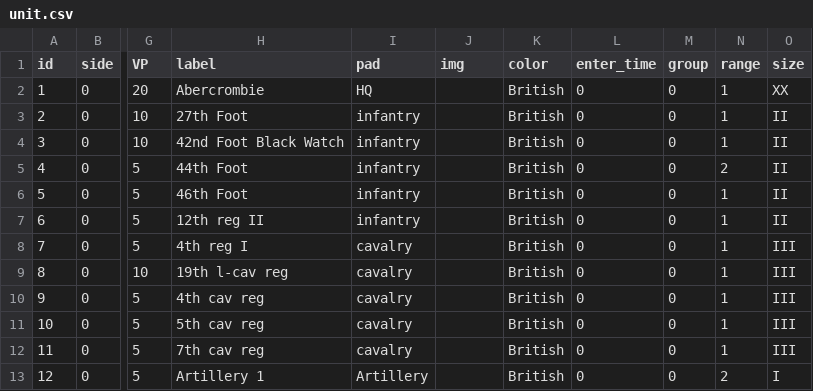
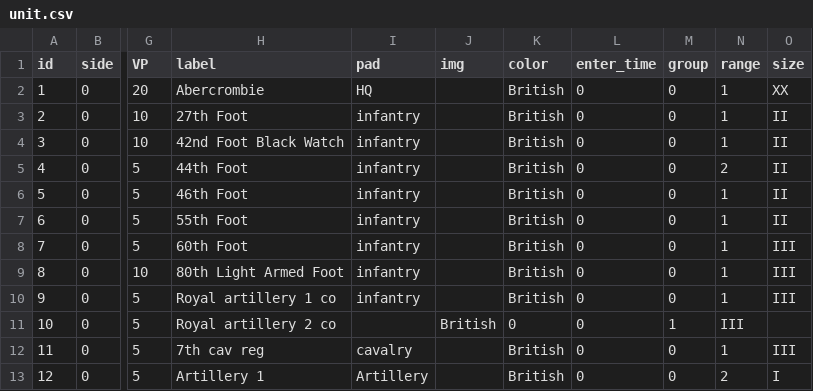
Before and after one commit to midisfi/Hex-Wargame-JavaScript, a CSV file: scenario/scenario/Ticonderoga/unit.csv, drawn as a sheet; only a part is shown, gaps mark what is left out; the diff names each change by its address in the sheet, - before the commit and + after, or states it on an @@ line.

Commit message:
more British unit updates

```diff
--- a/scenario/scenario/Ticonderoga/unit.csv
+++ b/scenario/scenario/Ticonderoga/unit.csv
-H7 (label): 12th reg II
+H7 (label): 55th Foot
-H8 (label): 4th reg I
+H8 (label): 60th Foot
-I8:I10 (pad): cavalry
+I8:I10 (pad): infantry
-H9 (label): 19th l-cav reg
+H9 (label): 80th Light Armed Foot
-H10 (label): 4th cav reg
+H10 (label): Royal artillery 1 co
-H11 (label): 5th cav reg
+H11 (label): Royal artillery 2 co
-I11 (pad): cavalry
+I11 (pad): (empty)
-J11 (img): (empty)
+J11 (img): British
-K11 (color): British
+K11 (color): 0
-M11 (group): 0
+M11 (group): 1
-N11 (range): 1
+N11 (range): III
-O11 (size): III
+O11 (size): (empty)
```
